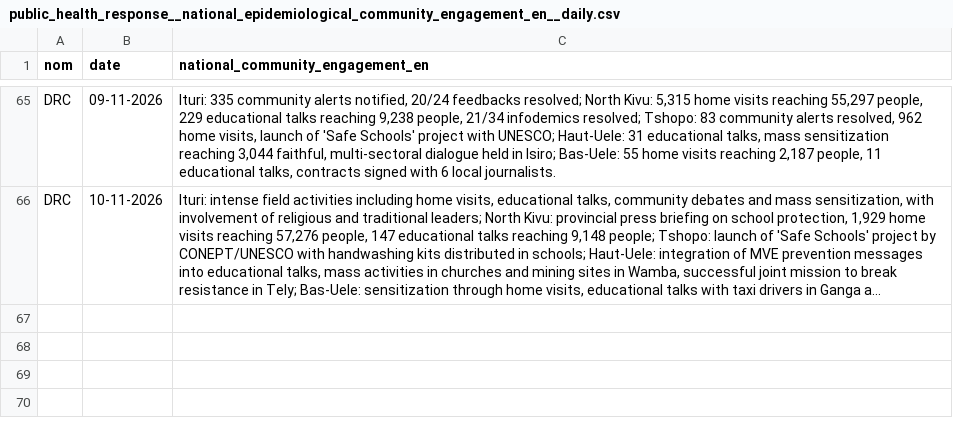
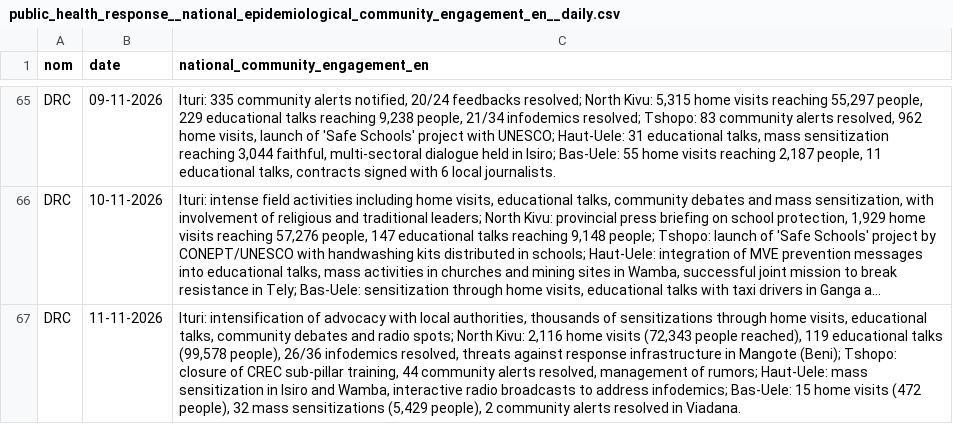
Before and after one commit to INRB-UMIE/BDBV2026-Data, a CSV file: data/public_health_response/processed/public_health_response__national_epidemiological_community_engagement_en__daily.csv, drawn as a sheet; only a part is shown, gaps mark what is left out; long unchanged cells end in …; the diff names each change by its address in the sheet, - before the commit and + after, or states it on an @@ line.

```diff
--- a/data/public_health_response/processed/public_health_response__national_epidemiological_community_engagement_en__daily.csv
+++ b/data/public_health_response/processed/public_health_response__national_epidemiological_community_engagement_en__daily.csv
+row 67: DRC | 11-11-2026 | Ituri: intensification of advocacy with local authorities, thousands of sensitizations through home visits, educational talks, community debates and radio spots; North Kivu: 2,116 home visits (72,343 people reached), 119 educational talks (99,578 people), 26/36 infodemics resolved, threats against response infrastructure in Mangote (Beni); Tshopo: closure of CREC sub-pillar training, 44 community alerts resolved, management of rumors; Haut-Uele: mass sensitization in Isiro and Wamba, interactive radio broadcasts to address infodemics; Bas-Uele: 15 home visits (472 people), 32 mass sensitizations (5,429 people), 2 community alerts resolved in Viadana.
```
Also changed, not shown: data/insp_sitrep/processed/insp_sitrep__cumulative_confirmed_cases__daily.csv, data/insp_sitrep/processed/insp_sitrep__cumulative_confirmed_deaths__daily.csv, 25 other files.
